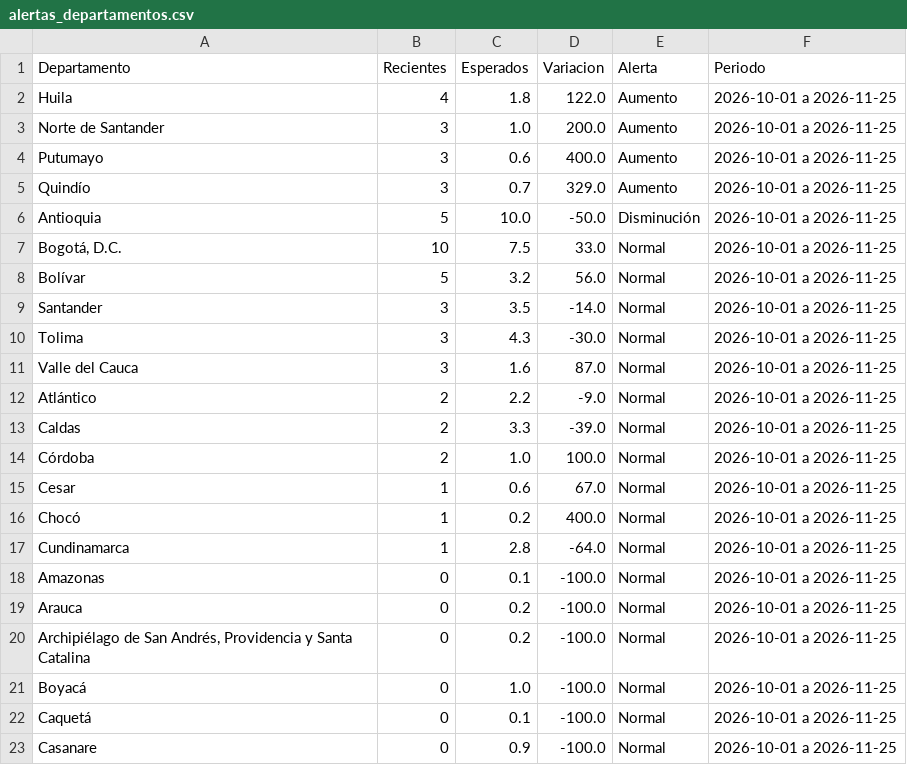
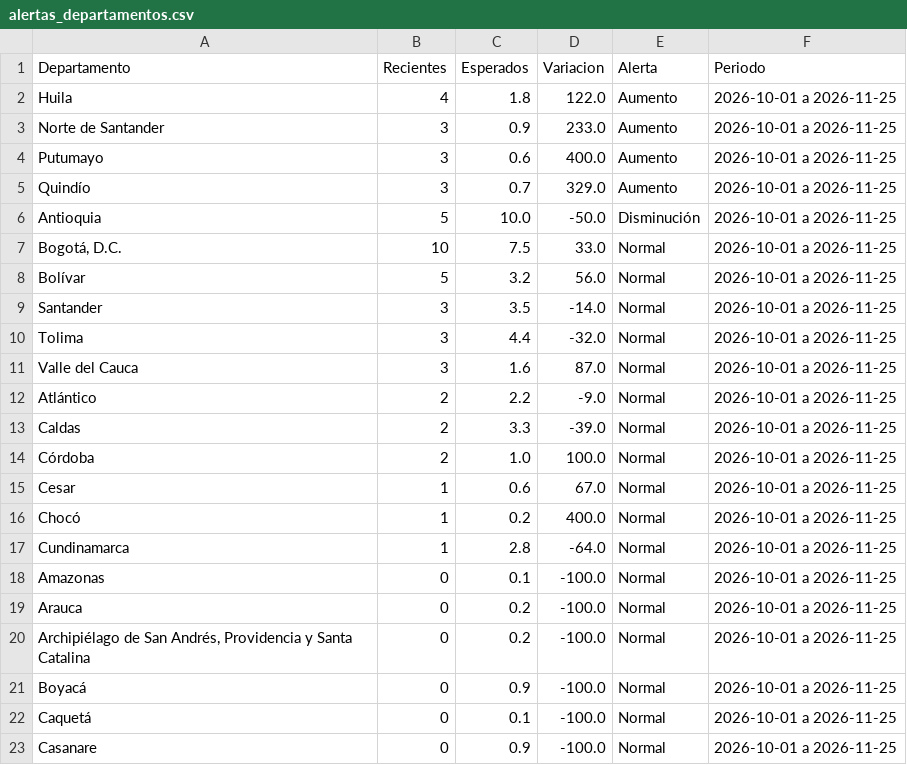
Before and after one commit to ICBF-Analitica/Monitoreo_de_medios, a CSV file: Data/hechos/alertas_departamentos.csv, drawn as a sheet; only a part is shown.

```diff
--- a/Data/hechos/alertas_departamentos.csv
+++ b/Data/hechos/alertas_departamentos.csv
@@ -2,3 +2,3 @@ Departamento,Recientes,Esperados,Variacion,Alerta,Periodo
 Huila,4,1.8,122.0,Aumento,2026-10-01 a 2026-11-25
-Norte de Santander,3,1.0,200.0,Aumento,2026-10-01 a 2026-11-25
+Norte de Santander,3,0.9,233.0,Aumento,2026-10-01 a 2026-11-25
 Putumayo,3,0.6,400.0,Aumento,2026-10-01 a 2026-11-25
@@ -9,3 +9,3 @@ Bolívar,5,3.2,56.0,Normal,2026-10-01 a 2026-11-25
 Santander,3,3.5,-14.0,Normal,2026-10-01 a 2026-11-25
-Tolima,3,4.3,-30.0,Normal,2026-10-01 a 2026-11-25
+Tolima,3,4.4,-32.0,Normal,2026-10-01 a 2026-11-25
 Valle del Cauca,3,1.6,87.0,Normal,2026-10-01 a 2026-11-25
@@ -20,3 +20,3 @@ Arauca,0,0.2,-100.0,Normal,2026-10-01 a 2026-11-25
 "Archipiélago de San Andrés, Providencia y Santa Catalina",0,0.2,-100.0,Normal,2026-10-01 a 2026-11-25
-Boyacá,0,1.0,-100.0,Normal,2026-10-01 a 2026-11-25
+Boyacá,0,0.9,-100.0,Normal,2026-10-01 a 2026-11-25
 Caquetá,0,0.1,-100.0,Normal,2026-10-01 a 2026-11-25
```
Also changed, not shown: 6 other files.
